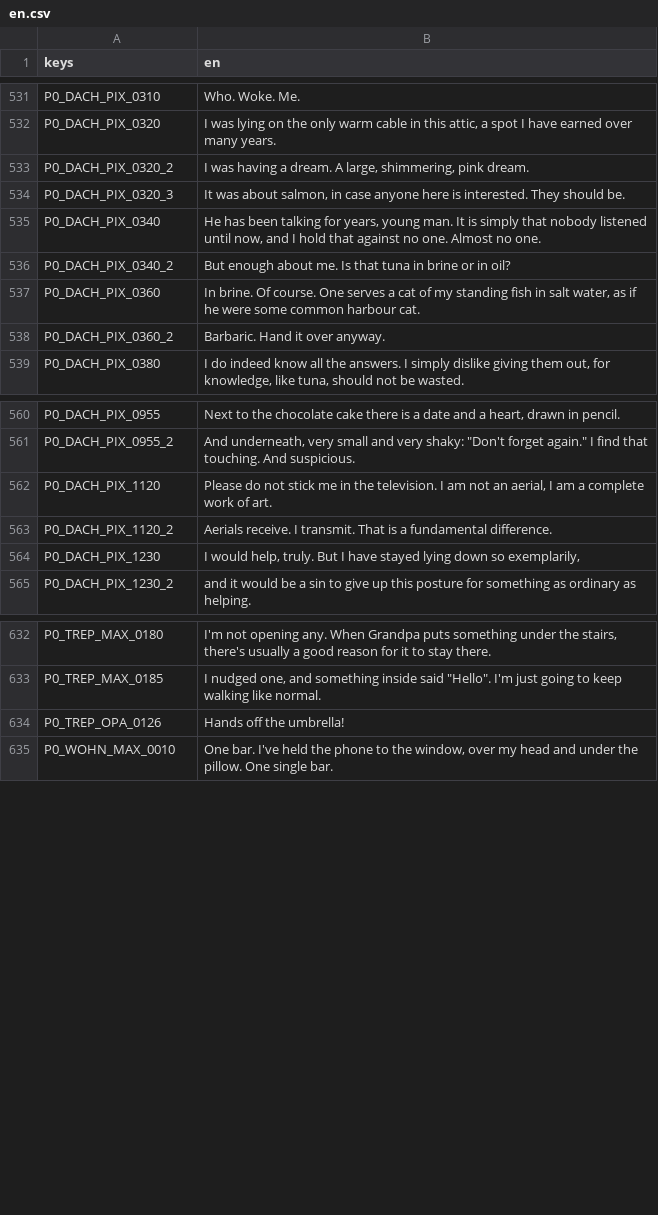
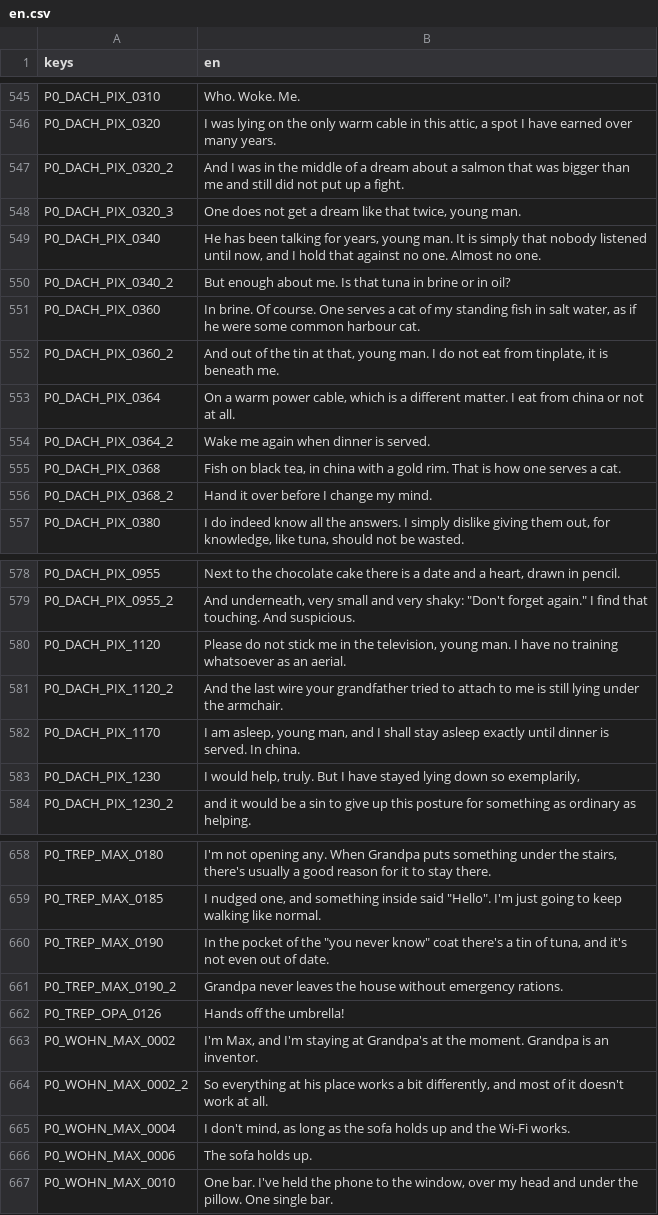
Before and after one commit to seb-nsu/Max-against-the-world, a CSV file: docs/uebersetzung/en.csv, drawn as a sheet; only a part is shown, gaps mark what is left out; the diff covers the shown part only.

```diff
--- a/docs/uebersetzung/en.csv
+++ b/docs/uebersetzung/en.csv
@@ -532,4 +546,4 @@ P0_DACH_PIX_0310,Who. Woke. Me.
 P0_DACH_PIX_0320,"I was lying on the only warm cable in this attic, a spot I have earned over many years."
-P0_DACH_PIX_0320_2,"I was having a dream. A large, shimmering, pink dream."
-P0_DACH_PIX_0320_3,"It was about salmon, in case anyone here is interested. They should be."
+P0_DACH_PIX_0320_2,And I was in the middle of a dream about a salmon that was bigger than me and still did not put up a fight.
+P0_DACH_PIX_0320_3,"One does not get a dream like that twice, young man."
 P0_DACH_PIX_0340,"He has been talking for years, young man. It is simply that nobody listened until now, and I hold that against no one. Almost no one."
@@ -537,3 +551,7 @@ P0_DACH_PIX_0340_2,But enough about me. Is that tuna in brine or in oil?
 P0_DACH_PIX_0360,"In brine. Of course. One serves a cat of my standing fish in salt water, as if he were some common harbour cat."
-P0_DACH_PIX_0360_2,Barbaric. Hand it over anyway.
+P0_DACH_PIX_0360_2,"And out of the tin at that, young man. I do not eat from tinplate, it is beneath me."
+P0_DACH_PIX_0364,"On a warm power cable, which is a different matter. I eat from china or not at all."
+P0_DACH_PIX_0364_2,Wake me again when dinner is served.
+P0_DACH_PIX_0368,"Fish on black tea, in china with a gold rim. That is how one serves a cat."
+P0_DACH_PIX_0368_2,Hand it over before I change my mind.
 P0_DACH_PIX_0380,"I do indeed know all the answers. I simply dislike giving them out, for knowledge, like tuna, should not be wasted."
@@ -561,4 +579,5 @@ P0_DACH_PIX_0955,"Next to the chocolate cake there is a date and a heart, drawn
 P0_DACH_PIX_0955_2,"And underneath, very small and very shaky: ""Don't forget again."" I find that touching. And suspicious."
-P0_DACH_PIX_1120,"Please do not stick me in the television. I am not an aerial, I am a complete work of art."
-P0_DACH_PIX_1120_2,Aerials receive. I transmit. That is a fundamental difference.
+P0_DACH_PIX_1120,"Please do not stick me in the television, young man. I have no training whatsoever as an aerial."
+P0_DACH_PIX_1120_2,And the last wire your grandfather tried to attach to me is still lying under the armchair.
+P0_DACH_PIX_1170,"I am asleep, young man, and I shall stay asleep exactly until dinner is served. In china."
 P0_DACH_PIX_1230,"I would help, truly. But I have stayed lying down so exemplarily,"
@@ -633,3 +659,9 @@ P0_TREP_MAX_0180,"I'm not opening any. When Grandpa puts something under the sta
 P0_TREP_MAX_0185,"I nudged one, and something inside said ""Hello"". I'm just going to keep walking like normal."
+P0_TREP_MAX_0190,"In the pocket of the ""you never know"" coat there's a tin of tuna, and it's not even out of date."
+P0_TREP_MAX_0190_2,Grandpa never leaves the house without emergency rations.
 P0_TREP_OPA_0126,Hands off the umbrella!
+P0_WOHN_MAX_0002,"I'm Max, and I'm staying at Grandpa's at the moment. Grandpa is an inventor."
+P0_WOHN_MAX_0002_2,"So everything at his place works a bit differently, and most of it doesn't work at all."
+P0_WOHN_MAX_0004,"I don't mind, as long as the sofa holds up and the Wi-Fi works."
+P0_WOHN_MAX_0006,The sofa holds up.
 P0_WOHN_MAX_0010,"One bar. I've held the phone to the window, over my head and under the pillow. One single bar."
```
Also changed, not shown: 25 added rows, 4 removed rows and 28 edited cells elsewhere in this file, 55 other files.
